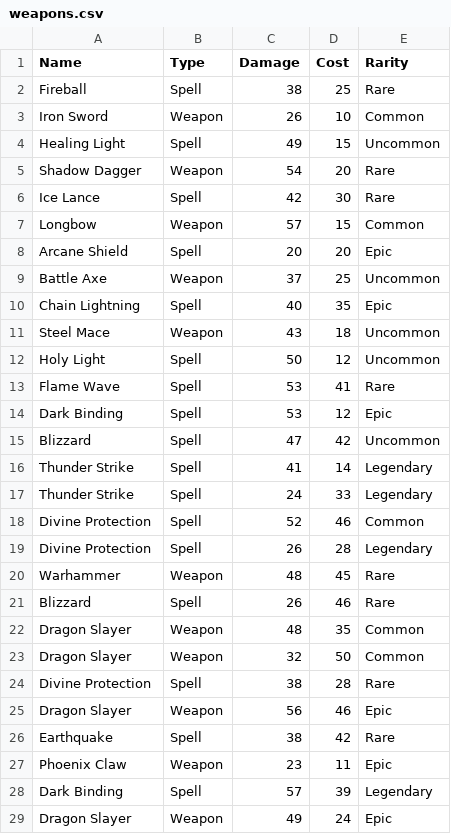
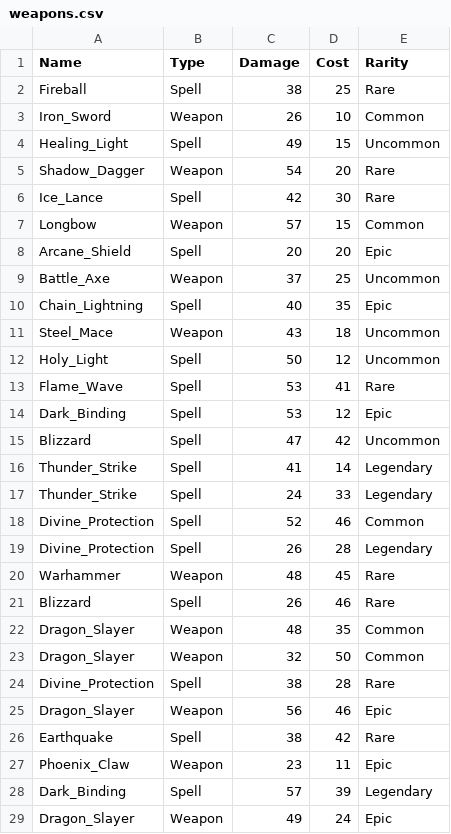
Before and after one commit to Tomascus/ADS_2024_CA2_Tomas_Szabo, a CSV file: CA2 - Binary Tree/weapons.csv, drawn as a sheet; only a part is shown; the diff covers the shown part only.

```diff
--- a/CA2 - Binary Tree/weapons.csv
+++ b/CA2 - Binary Tree/weapons.csv
@@ -2,28 +2,28 @@ Name,Type,Damage,Cost,Rarity
 Fireball,Spell,38,25,Rare
-Iron Sword,Weapon,26,10,Common
-Healing Light,Spell,49,15,Uncommon
-Shadow Dagger,Weapon,54,20,Rare
-Ice Lance,Spell,42,30,Rare
+Iron_Sword,Weapon,26,10,Common
+Healing_Light,Spell,49,15,Uncommon
+Shadow_Dagger,Weapon,54,20,Rare
+Ice_Lance,Spell,42,30,Rare
 Longbow,Weapon,57,15,Common
-Arcane Shield,Spell,20,20,Epic
-Battle Axe,Weapon,37,25,Uncommon
-Chain Lightning,Spell,40,35,Epic
-Steel Mace,Weapon,43,18,Uncommon
-Holy Light,Spell,50,12,Uncommon
-Flame Wave,Spell,53,41,Rare
-Dark Binding,Spell,53,12,Epic
+Arcane_Shield,Spell,20,20,Epic
+Battle_Axe,Weapon,37,25,Uncommon
+Chain_Lightning,Spell,40,35,Epic
+Steel_Mace,Weapon,43,18,Uncommon
+Holy_Light,Spell,50,12,Uncommon
+Flame_Wave,Spell,53,41,Rare
+Dark_Binding,Spell,53,12,Epic
 Blizzard,Spell,47,42,Uncommon
-Thunder Strike,Spell,41,14,Legendary
-Thunder Strike,Spell,24,33,Legendary
-Divine Protection,Spell,52,46,Common
-Divine Protection,Spell,26,28,Legendary
+Thunder_Strike,Spell,41,14,Legendary
+Thunder_Strike,Spell,24,33,Legendary
+Divine_Protection,Spell,52,46,Common
+Divine_Protection,Spell,26,28,Legendary
 Warhammer,Weapon,48,45,Rare
 Blizzard,Spell,26,46,Rare
-Dragon Slayer,Weapon,48,35,Common
-Dragon Slayer,Weapon,32,50,Common
-Divine Protection,Spell,38,28,Rare
-Dragon Slayer,Weapon,56,46,Epic
+Dragon_Slayer,Weapon,48,35,Common
+Dragon_Slayer,Weapon,32,50,Common
+Divine_Protection,Spell,38,28,Rare
+Dragon_Slayer,Weapon,56,46,Epic
 Earthquake,Spell,38,42,Rare
-Phoenix Claw,Weapon,23,11,Epic
-Dark Binding,Spell,57,39,Legendary
-Dragon Slayer,Weapon,49,24,Epic
+Phoenix_Claw,Weapon,23,11,Epic
+Dark_Binding,Spell,57,39,Legendary
+Dragon_Slayer,Weapon,49,24,Epic
```
Also changed, not shown: 66 edited cells elsewhere in this file, 3 other files.
